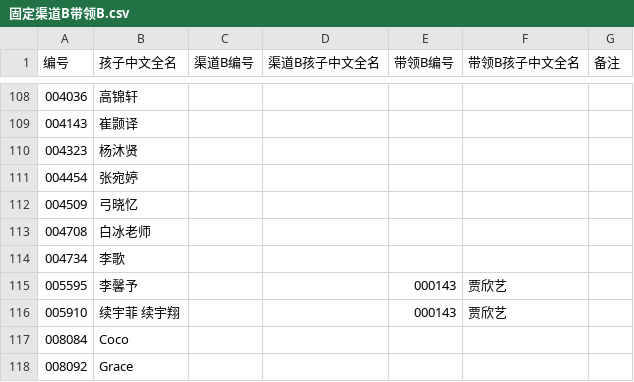
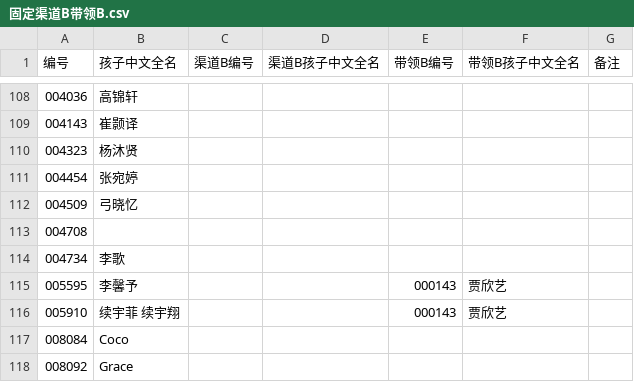
Before and after one commit to zjhhh-github/mygit, a CSV file: manjike-tools/feishu_download/output/固定渠道B带领B.csv, drawn as a sheet; only a part is shown, gaps mark what is left out.

```diff
--- a/manjike-tools/feishu_download/output/固定渠道B带领B.csv
+++ b/manjike-tools/feishu_download/output/固定渠道B带领B.csv
@@ -112,3 +112,3 @@
 004509,弓晓忆,,,,,
-004708,白冰老师,,,,,
+004708,,,,,,
 004734,李歌,,,,,
```
Also changed, not shown: manjike-tools/feishu_download/output/合伙宝妈.csv, 3 other files.
